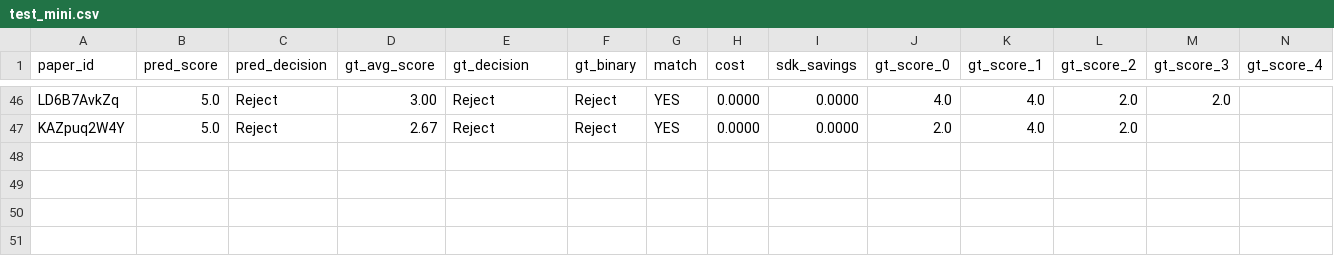
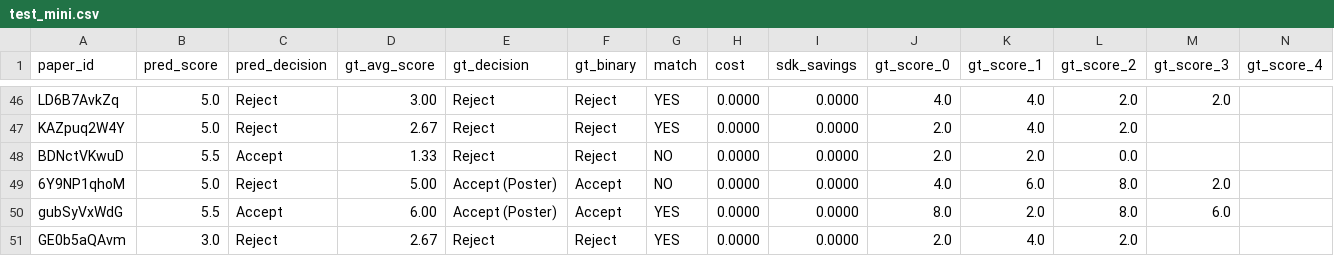
Before and after one commit to weathon/split_review, a CSV file: results/test_mini.csv, drawn as a sheet; only a part is shown, gaps mark what is left out; rows hold the shown columns only; the diff names each change by its address in the sheet, - before the commit and + after, or states it on an @@ line.

```diff
--- a/results/test_mini.csv
+++ b/results/test_mini.csv
+row 48: BDNctVKwuD | 5.5 | Accept | 1.33 | Reject | Reject | NO | 0.0000 | 0.0000 | 2.0 | 2.0 | 0.0
+row 49: 6Y9NP1qhoM | 5.0 | Reject | 5.00 | Accept (Poster) | Accept | NO | 0.0000 | 0.0000 | 4.0 | 6.0 | 8.0 | 2.0
+row 50: gubSyVxWdG | 5.5 | Accept | 6.00 | Accept (Poster) | Accept | YES | 0.0000 | 0.0000 | 8.0 | 2.0 | 8.0 | 6.0
+row 51: GE0b5aQAvm | 3.0 | Reject | 2.67 | Reject | Reject | YES | 0.0000 | 0.0000 | 2.0 | 4.0 | 2.0
```
Also changed, not shown: 58 other files.
